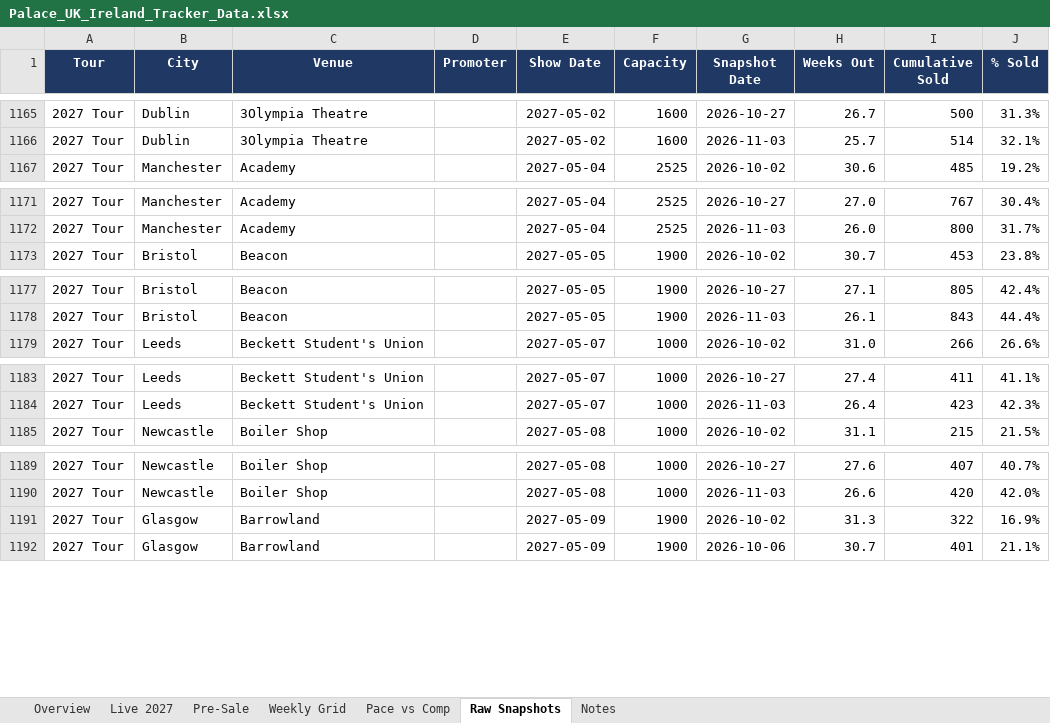
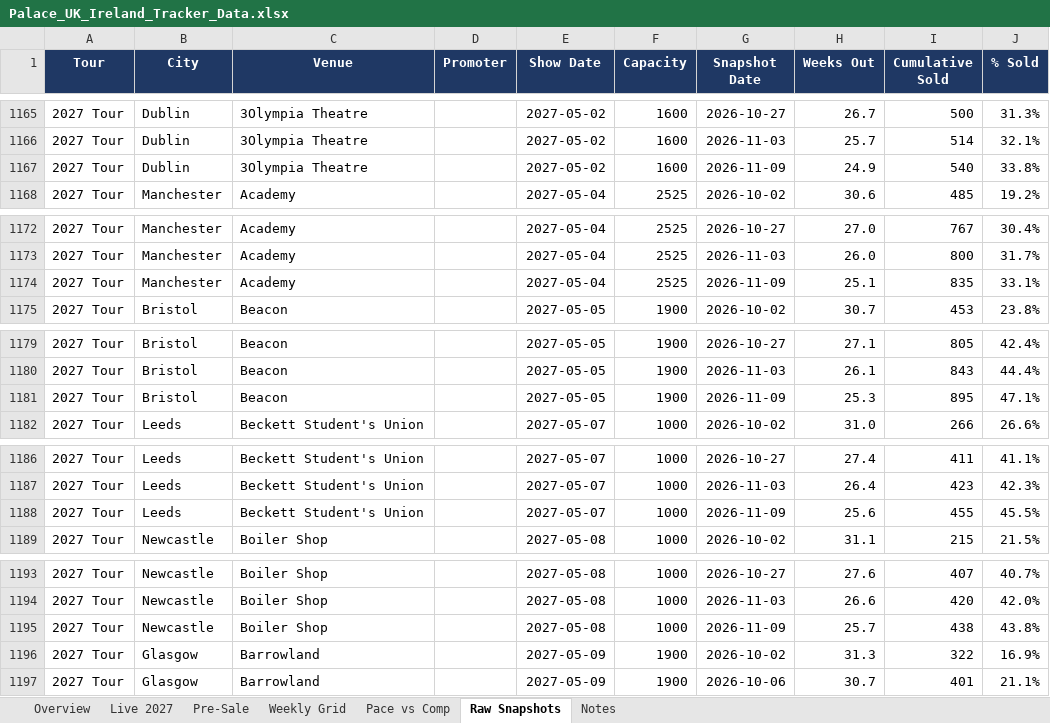
Before and after one commit to mikegtsc/palace-tracker, an Excel workbook: uk-ireland/Palace_UK_Ireland_Tracker_Data.xlsx, sheet Raw Snapshots, drawn as a sheet; only a part is shown, gaps mark what is left out; values as stored, in another font and other column widths than the file's, no borders; the diff covers the shown part only; the diff names each change by its address in the sheet, - before the commit and + after, or states it on an @@ line.

```diff
--- a/uk-ireland/Palace_UK_Ireland_Tracker_Data.xlsx (sheet Raw Snapshots)
+++ b/uk-ireland/Palace_UK_Ireland_Tracker_Data.xlsx (sheet Raw Snapshots)
+row 1167: 2027 Tour | Dublin | 3Olympia Theatre |  | 2027-05-02 | 1600 | 2026-11-09 | 24.9 | 540 | 33.8%
+row 1174: 2027 Tour | Manchester | Academy |  | 2027-05-04 | 2525 | 2026-11-09 | 25.1 | 835 | 33.1%
+row 1181: 2027 Tour | Bristol | Beacon |  | 2027-05-05 | 1900 | 2026-11-09 | 25.3 | 895 | 47.1%
+row 1188: 2027 Tour | Leeds | Beckett Student's Union |  | 2027-05-07 | 1000 | 2026-11-09 | 25.6 | 455 | 45.5%
+row 1195: 2027 Tour | Newcastle | Boiler Shop |  | 2027-05-08 | 1000 | 2026-11-09 | 25.7 | 438 | 43.8%
```
Also changed, not shown: 4 added rows elsewhere in this sheet, sheet Live 2027, sheet Pre-Sale, sheet Weekly Grid, sheet Notes, sheet Overview, formulas that keep their value, 1 other file.
